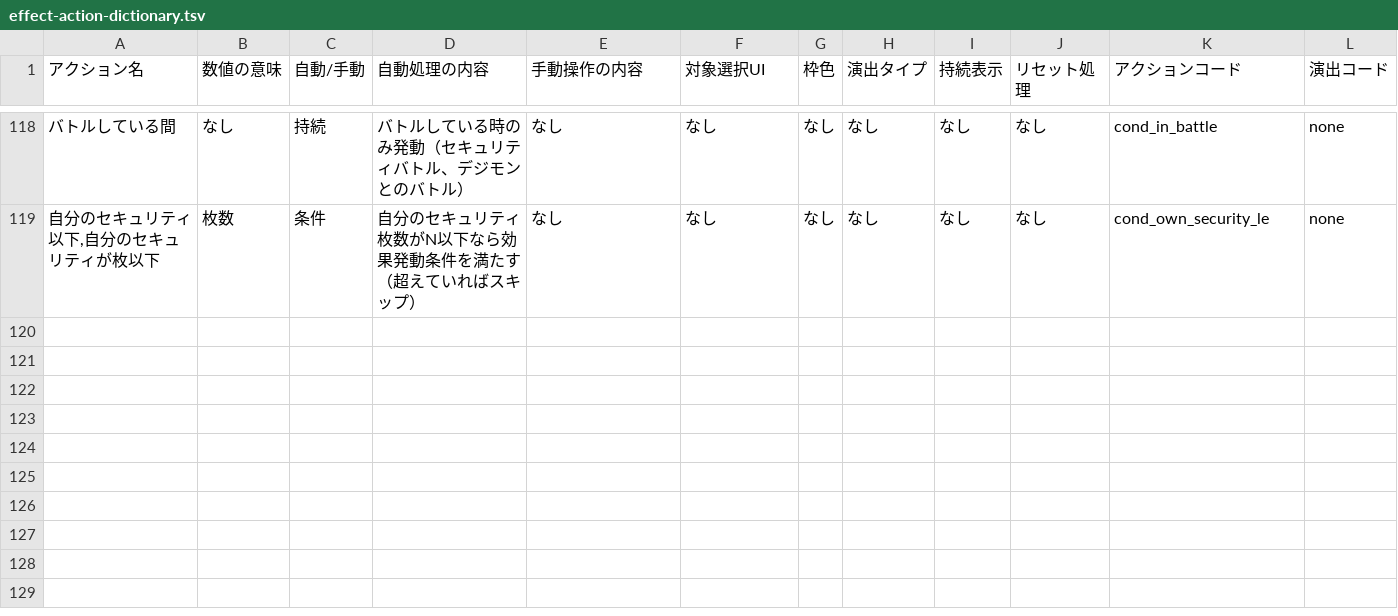
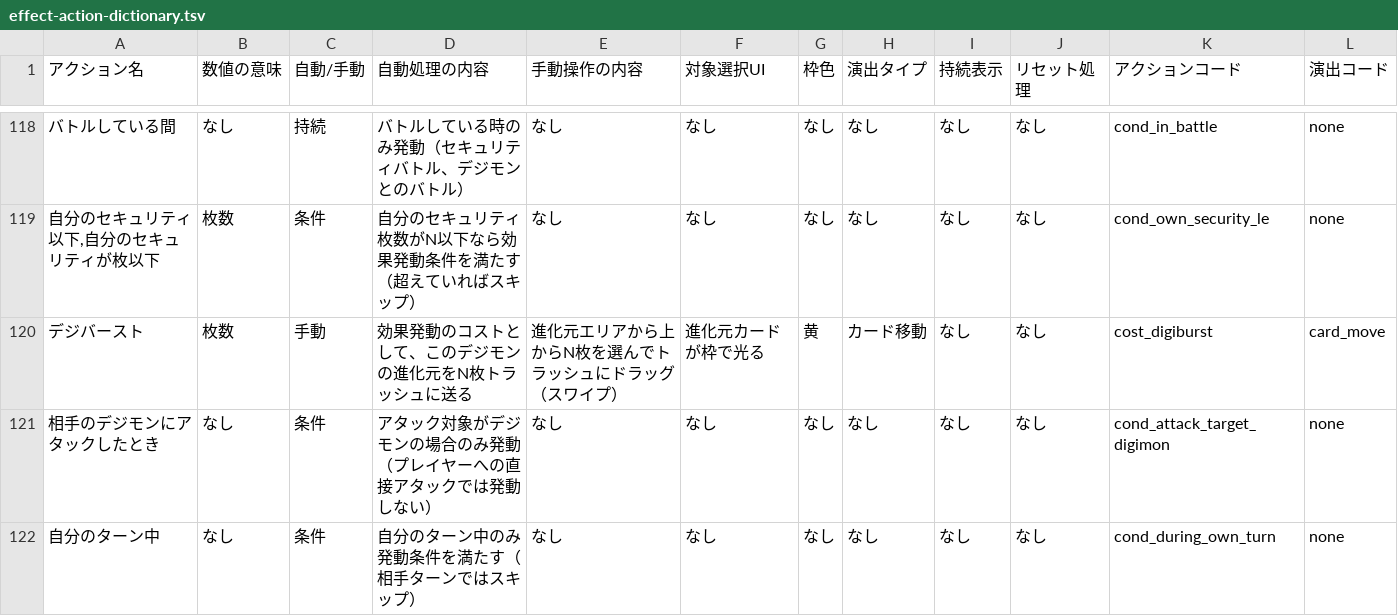
Before and after one commit to dream20126-glitch/digimon-tcg, a TSV file: docs/effect-action-dictionary.tsv, drawn as a sheet; only a part is shown, gaps mark what is left out; the diff names each change by its address in the sheet, - before the commit and + after, or states it on an @@ line.

```diff
--- a/docs/effect-action-dictionary.tsv
+++ b/docs/effect-action-dictionary.tsv
+row 120: デジバースト | 枚数 | 手動 | 効果発動のコストとして、このデジモンの進化元をN枚トラッシュに送る | 進化元エリアから上からN枚を選んでトラッシュにドラッグ（スワイプ） | 進化元カードが枠で光る | 黄 | カード移動 | なし | なし | cost_digiburst | card_move
+row 121: 相手のデジモンにアタックしたとき | なし | 条件 | アタック対象がデジモンの場合のみ発動（プレイヤーへの直接アタックでは発動しない） | なし | なし | なし | なし | なし | なし | cond_attack_target_digimon | none
+row 122: 自分のターン中 | なし | 条件 | 自分のターン中のみ発動条件を満たす（相手ターンではスキップ） | なし | なし | なし | なし | なし | なし | cond_during_own_turn | none
```
Also changed, not shown: 2 other files.
